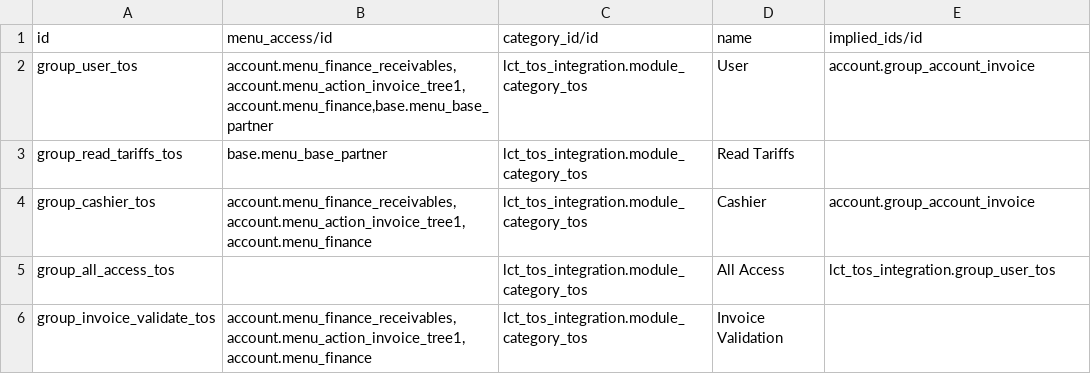
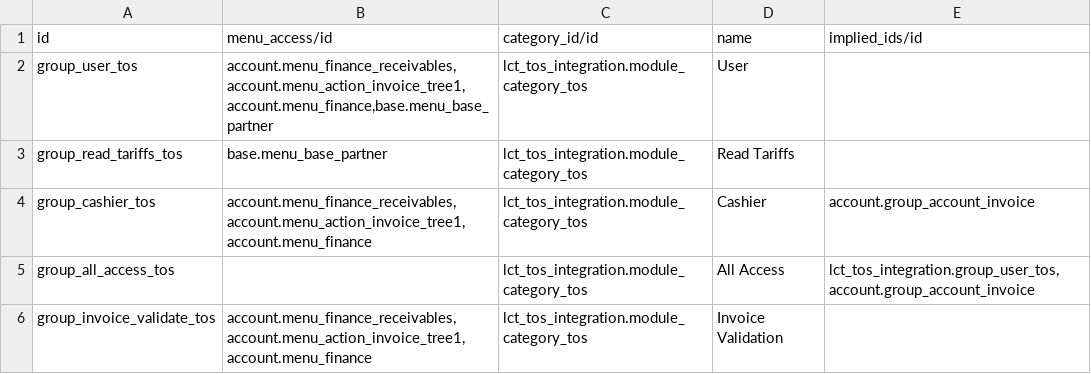
Before and after one commit to altanmur/ps-lct, a CSV file: lct_tos_integration/security/res.groups.csv, drawn as a sheet.

Commit message:
[FEEDBACK] Inherit invoiceing group on tos all access group

```diff
--- a/lct_tos_integration/security/res.groups.csv
+++ b/lct_tos_integration/security/res.groups.csv
@@ -1,6 +1,6 @@
 id,menu_access/id,category_id/id,name,implied_ids/id
-group_user_tos,"account.menu_finance_receivables,account.menu_action_invoice_tree1,account.menu_finance,base.menu_base_partner",lct_tos_integration.module_category_tos,User,account.group_account_invoice
+group_user_tos,"account.menu_finance_receivables,account.menu_action_invoice_tree1,account.menu_finance,base.menu_base_partner",lct_tos_integration.module_category_tos,User,
 group_read_tariffs_tos,base.menu_base_partner,lct_tos_integration.module_category_tos,Read Tariffs,
 group_cashier_tos,"account.menu_finance_receivables,account.menu_action_invoice_tree1,account.menu_finance",lct_tos_integration.module_category_tos,Cashier,account.group_account_invoice
-group_all_access_tos,,lct_tos_integration.module_category_tos,All Access,lct_tos_integration.group_user_tos
+group_all_access_tos,,lct_tos_integration.module_category_tos,All Access,"lct_tos_integration.group_user_tos,account.group_account_invoice"
 group_invoice_validate_tos,"account.menu_finance_receivables,account.menu_action_invoice_tree1,account.menu_finance",lct_tos_integration.module_category_tos,Invoice Validation,
```
